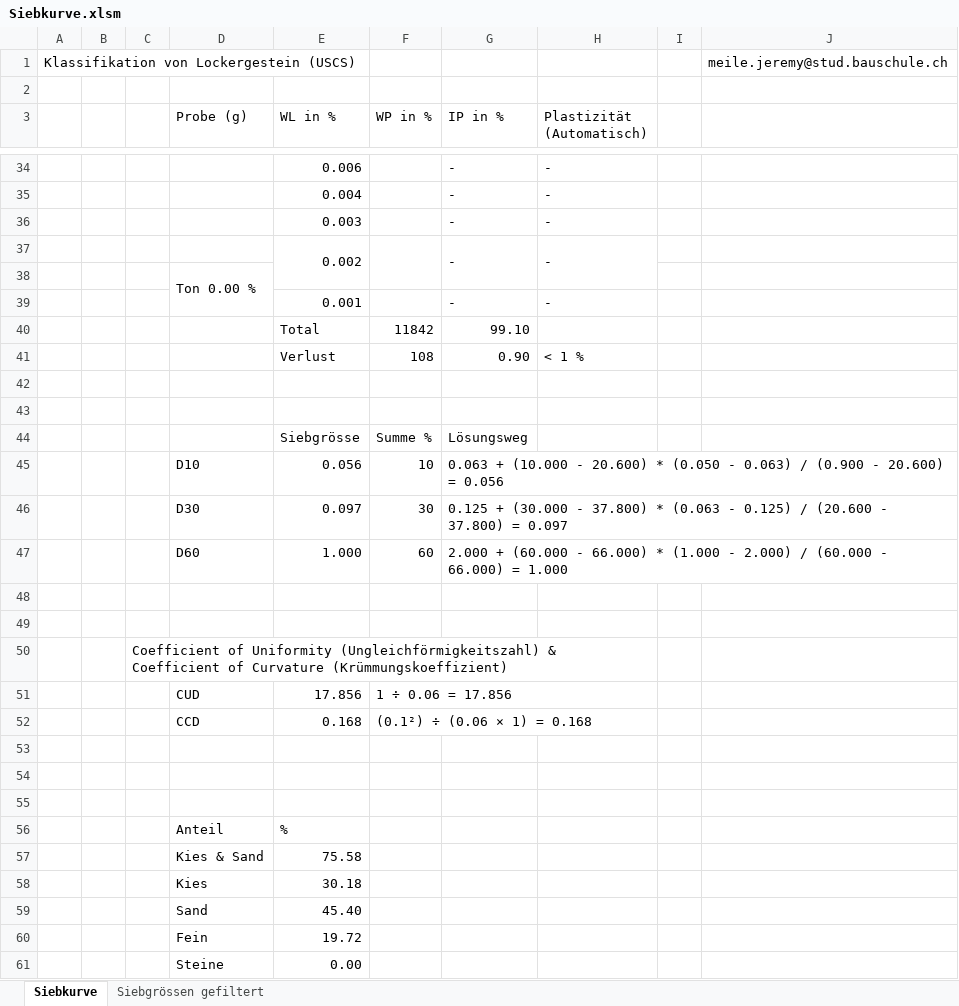
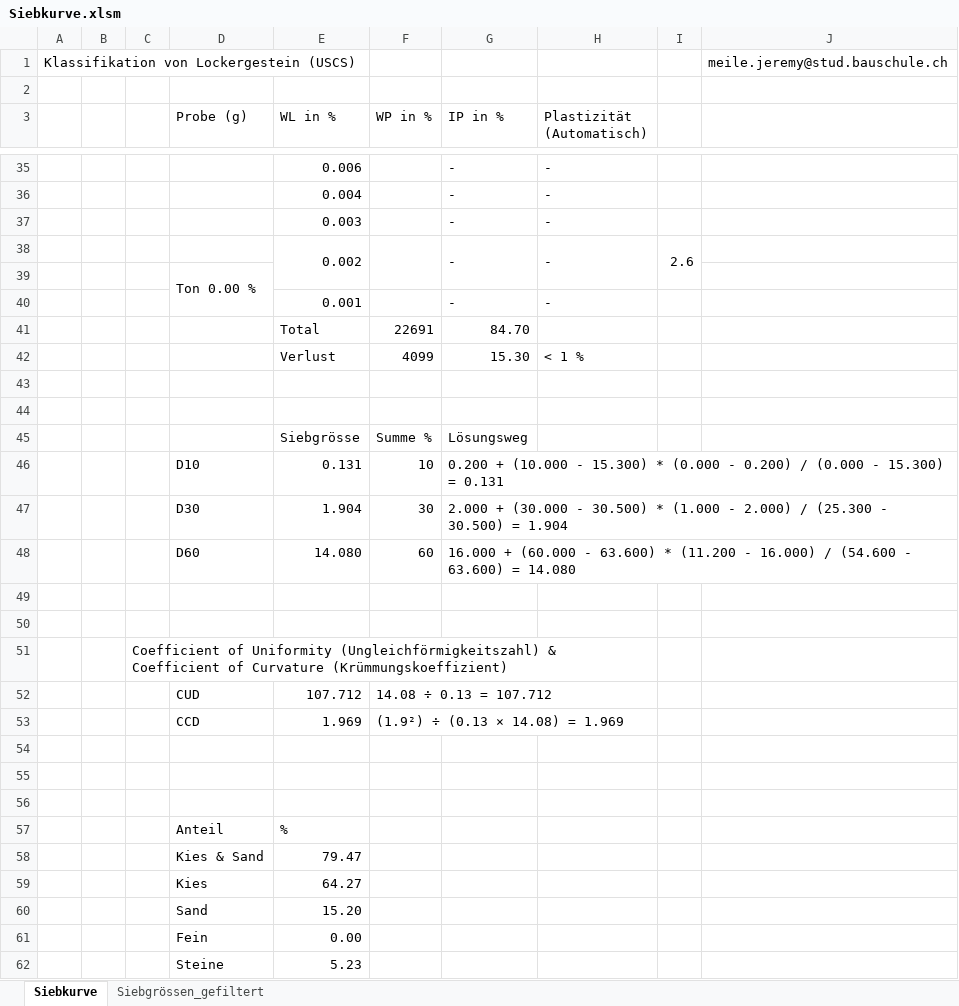
Before and after one commit to Oroxzy/Berechnungshilfen, an Excel workbook: Excel/Siebkurve.xlsm, sheet Siebkurve, drawn as a sheet; only a part is shown, gaps mark what is left out; values as stored, in another font and other column widths than the file's, no cell formats; charts and pictures and conditional formats not drawn; removed rows and columns are numbered as before the commit, all else as after; the diff covers the shown part only; the diff names each change by its address in the sheet, - before the commit and + after, or states it on an @@ line.

Commit message:
Update Siebkurve.xlsm

```diff
--- a/Excel/Siebkurve.xlsm (sheet Siebkurve)
+++ b/Excel/Siebkurve.xlsm (sheet Siebkurve)
-sheet tab: Siebgrössen gefiltert
+sheet tab: Siebgrössen_gefiltert
-I38: (empty)
+I38: 2.6
+I38:I39 merged
-row 40:  |  |  |  | Total | 11842 | 99.10
-row 41:  |  |  |  | Verlust | 108 | 0.90 | < 1 %
+row 41:  |  |  |  | Total | 22691 | 84.70
+row 42:  |  |  |  | Verlust | 4099 | 15.30 | < 1 %
-E46 (WL in %): 0.056
+E46 (WL in %): 0.131
-G46 (IP in %): 0.063 + (10.000 - 20.600) * (0.050 - 0.063) / (0.900 - 20.600) = 0.056
+G46 (IP in %): 0.200 + (10.000 - 15.300) * (0.000 - 0.200) / (0.000 - 15.300) = 0.131
-E47 (WL in %): 0.097
+E47 (WL in %): 1.904
-G47 (IP in %): 0.125 + (30.000 - 37.800) * (0.063 - 0.125) / (20.600 - 37.800) = 0.097
+G47 (IP in %): 2.000 + (30.000 - 30.500) * (1.000 - 2.000) / (25.300 - 30.500) = 1.904
-E48 (WL in %): 1.000
+E48 (WL in %): 14.080
-G48 (IP in %): 2.000 + (60.000 - 66.000) * (1.000 - 2.000) / (60.000 - 66.000) = 1.000
+G48 (IP in %): 16.000 + (60.000 - 63.600) * (11.200 - 16.000) / (54.600 - 63.600) = 14.080
-row 51:  |  |  | CUD | 17.856 | 1 ÷ 0.06 = 17.856
-row 52:  |  |  | CCD | 0.168 | (0.1²) ÷ (0.06 × 1) = 0.168
+row 52:  |  |  | CUD | 107.712 | 14.08 ÷ 0.13 = 107.712
+row 53:  |  |  | CCD | 1.969 | (1.9²) ÷ (0.13 × 14.08) = 1.969
-E58 (WL in %): 75.58
+E58 (WL in %): 79.47
-E59 (WL in %): 30.18
+E59 (WL in %): 64.27
-E60 (WL in %): 45.40
+E60 (WL in %): 15.20
-row 60:  |  |  | Fein | 19.72
-D61 (Probe (g)): Steine
+D61 (Probe (g)): Fein
+row 62:  |  |  | Steine | 5.23
```
Also changed, not shown: 21 added rows, 18 removed rows, 9 edited cells and merged cells elsewhere in this sheet, sheet Siebgrössen_gefiltert, cell formats, formulas that keep their value, charts or pictures.
